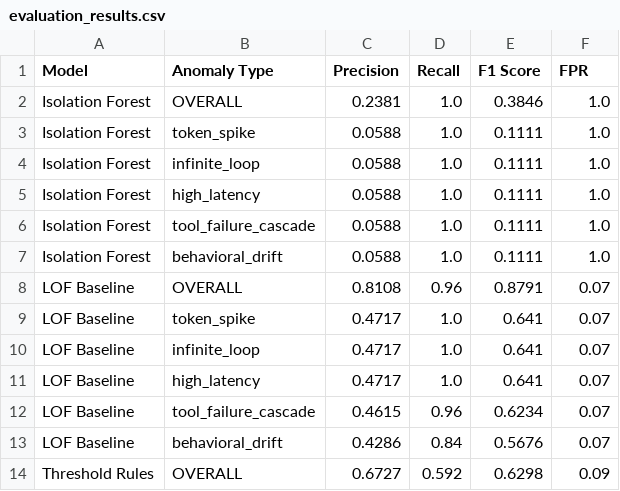
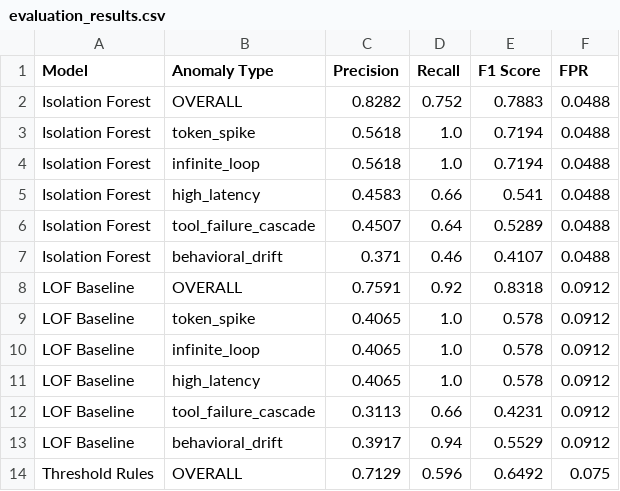
Before and after one commit to monishh13/infera, a CSV file: backend/app/scripts/evaluation_results.csv, drawn as a sheet; only a part is shown; the diff covers the shown part only.

Commit message:
update : db migration,ui updates, evaluation

```diff
--- a/backend/app/scripts/evaluation_results.csv
+++ b/backend/app/scripts/evaluation_results.csv
@@ -1,14 +1,14 @@
 Model,Anomaly Type,Precision,Recall,F1 Score,FPR
-Isolation Forest,OVERALL,0.2381,1.0,0.3846,1.0
-Isolation Forest,token_spike,0.0588,1.0,0.1111,1.0
-Isolation Forest,infinite_loop,0.0588,1.0,0.1111,1.0
-Isolation Forest,high_latency,0.0588,1.0,0.1111,1.0
-Isolation Forest,tool_failure_cascade,0.0588,1.0,0.1111,1.0
-Isolation Forest,behavioral_drift,0.0588,1.0,0.1111,1.0
-LOF Baseline,OVERALL,0.8108,0.96,0.8791,0.07
-LOF Baseline,token_spike,0.4717,1.0,0.641,0.07
-LOF Baseline,infinite_loop,0.4717,1.0,0.641,0.07
-LOF Baseline,high_latency,0.4717,1.0,0.641,0.07
-LOF Baseline,tool_failure_cascade,0.4615,0.96,0.6234,0.07
-LOF Baseline,behavioral_drift,0.4286,0.84,0.5676,0.07
-Threshold Rules,OVERALL,0.6727,0.592,0.6298,0.09
+Isolation Forest,OVERALL,0.8282,0.752,0.7883,0.0488
+Isolation Forest,token_spike,0.5618,1.0,0.7194,0.0488
+Isolation Forest,infinite_loop,0.5618,1.0,0.7194,0.0488
+Isolation Forest,high_latency,0.4583,0.66,0.541,0.0488
+Isolation Forest,tool_failure_cascade,0.4507,0.64,0.5289,0.0488
+Isolation Forest,behavioral_drift,0.371,0.46,0.4107,0.0488
+LOF Baseline,OVERALL,0.7591,0.92,0.8318,0.0912
+LOF Baseline,token_spike,0.4065,1.0,0.578,0.0912
+LOF Baseline,infinite_loop,0.4065,1.0,0.578,0.0912
+LOF Baseline,high_latency,0.4065,1.0,0.578,0.0912
+LOF Baseline,tool_failure_cascade,0.3113,0.66,0.4231,0.0912
+LOF Baseline,behavioral_drift,0.3917,0.94,0.5529,0.0912
+Threshold Rules,OVERALL,0.7129,0.596,0.6492,0.075
```
Also changed, not shown: 18 edited cells elsewhere in this file, 36 other files.
